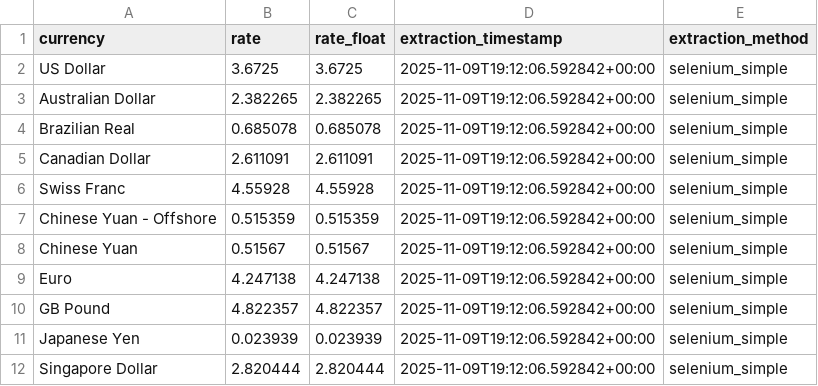
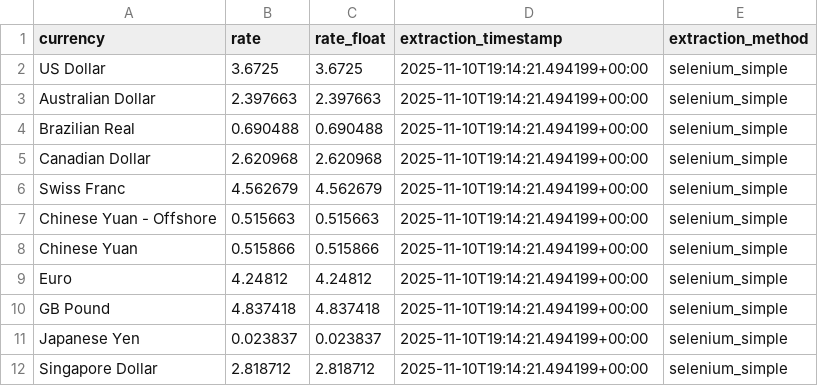
Before and after one commit to dsamandarc/CBUAE_exchange_rates, a CSV file: scripts/data/latest_rates.csv, drawn as a sheet.

```diff
--- a/scripts/data/latest_rates.csv
+++ b/scripts/data/latest_rates.csv
@@ -1,12 +1,12 @@
 currency,rate,rate_float,extraction_timestamp,extraction_method
-US Dollar,3.6725,3.6725,2025-11-09T19:12:06.592842+00:00,selenium_simple
-Australian Dollar,2.382265,2.382265,2025-11-09T19:12:06.592842+00:00,selenium_simple
-Brazilian Real,0.685078,0.685078,2025-11-09T19:12:06.592842+00:00,selenium_simple
-Canadian Dollar,2.611091,2.611091,2025-11-09T19:12:06.592842+00:00,selenium_simple
-Swiss Franc,4.55928,4.55928,2025-11-09T19:12:06.592842+00:00,selenium_simple
-Chinese Yuan - Offshore,0.515359,0.515359,2025-11-09T19:12:06.592842+00:00,selenium_simple
-Chinese Yuan,0.51567,0.51567,2025-11-09T19:12:06.592842+00:00,selenium_simple
-Euro,4.247138,4.247138,2025-11-09T19:12:06.592842+00:00,selenium_simple
-GB Pound,4.822357,4.822357,2025-11-09T19:12:06.592842+00:00,selenium_simple
-Japanese Yen,0.023939,0.023939,2025-11-09T19:12:06.592842+00:00,selenium_simple
-Singapore Dollar,2.820444,2.820444,2025-11-09T19:12:06.592842+00:00,selenium_simple
+US Dollar,3.6725,3.6725,2025-11-10T19:14:21.494199+00:00,selenium_simple
+Australian Dollar,2.397663,2.397663,2025-11-10T19:14:21.494199+00:00,selenium_simple
+Brazilian Real,0.690488,0.690488,2025-11-10T19:14:21.494199+00:00,selenium_simple
+Canadian Dollar,2.620968,2.620968,2025-11-10T19:14:21.494199+00:00,selenium_simple
+Swiss Franc,4.562679,4.562679,2025-11-10T19:14:21.494199+00:00,selenium_simple
+Chinese Yuan - Offshore,0.515663,0.515663,2025-11-10T19:14:21.494199+00:00,selenium_simple
+Chinese Yuan,0.515866,0.515866,2025-11-10T19:14:21.494199+00:00,selenium_simple
+Euro,4.24812,4.24812,2025-11-10T19:14:21.494199+00:00,selenium_simple
+GB Pound,4.837418,4.837418,2025-11-10T19:14:21.494199+00:00,selenium_simple
+Japanese Yen,0.023837,0.023837,2025-11-10T19:14:21.494199+00:00,selenium_simple
+Singapore Dollar,2.818712,2.818712,2025-11-10T19:14:21.494199+00:00,selenium_simple
```
Also changed, not shown: 3 other files.
